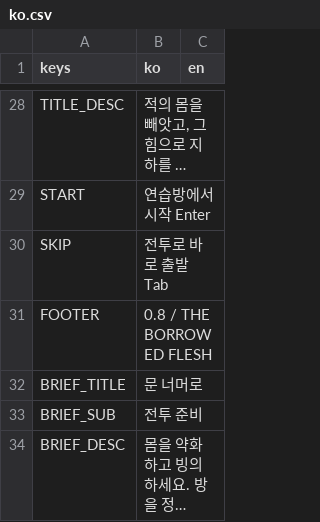
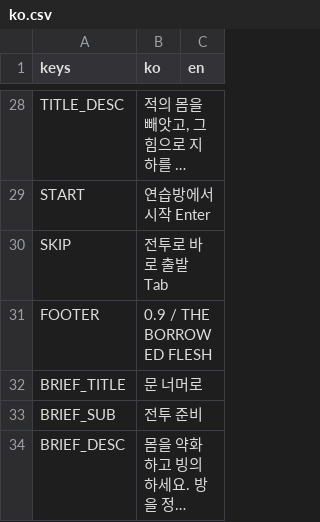
Before and after one commit to seunghyunnn12/POSSESS, a CSV file: locale/ko.csv, drawn as a sheet; only a part is shown, gaps mark what is left out; long unchanged cells end in ….

```diff
--- a/locale/ko.csv
+++ b/locale/ko.csv
@@ -31,3 +31,3 @@ START,연습방에서 시작    Enter,
 SKIP,전투로 바로 출발    Tab,
-FOOTER,0.8   /   THE BORROWED FLESH,
+FOOTER,0.9   /   THE BORROWED FLESH,
 BRIEF_TITLE,문 너머로,
```
Also changed, not shown: 26 other files.
